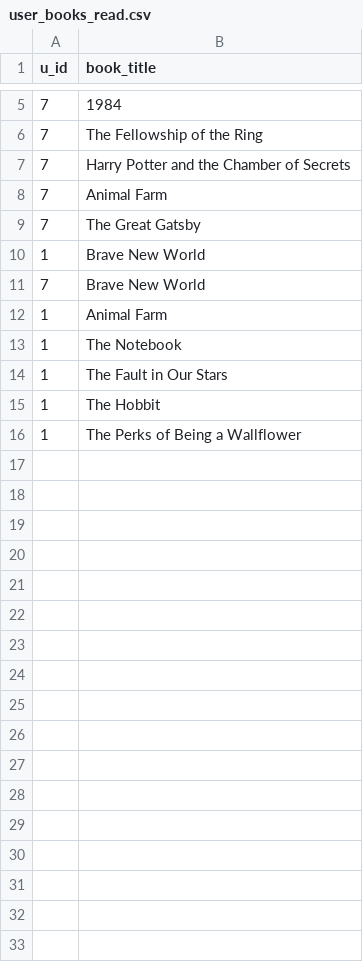
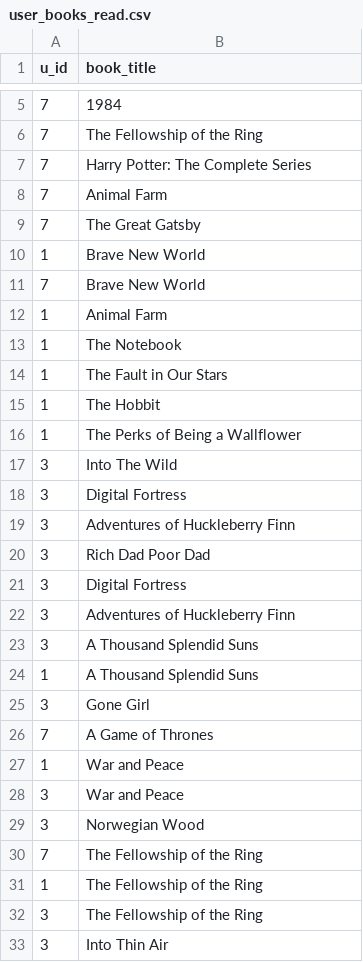
Before and after one commit to data-analytics-random-tattle-society/r_tutorial, a CSV file: datasets/books/user_books_read.csv, drawn as a sheet; only a part is shown, gaps mark what is left out.

```diff
--- a/datasets/books/user_books_read.csv
+++ b/datasets/books/user_books_read.csv
@@ -6,3 +6,3 @@ u_id,book_title
 7,The Fellowship of the Ring
-7,Harry Potter and the Chamber of Secrets
+7,Harry Potter: The Complete Series
 7,Animal Farm
@@ -16 +16,18 @@ u_id,book_title
 1,The Perks of Being a Wallflower
+3,Into The Wild
+3,Digital Fortress
+3,Adventures of Huckleberry Finn
+3,Rich Dad Poor Dad
+3,Digital Fortress
+3,Adventures of Huckleberry Finn
+3,A Thousand Splendid Suns
+1,A Thousand Splendid Suns
+3,Gone Girl
+7,A Game of Thrones
+1,War and Peace
+3,War and Peace
+3,Norwegian Wood
+7,The Fellowship of the Ring
+1,The Fellowship of the Ring
+3,The Fellowship of the Ring
+3,Into Thin Air
```
Also changed, not shown: 1 other file.
